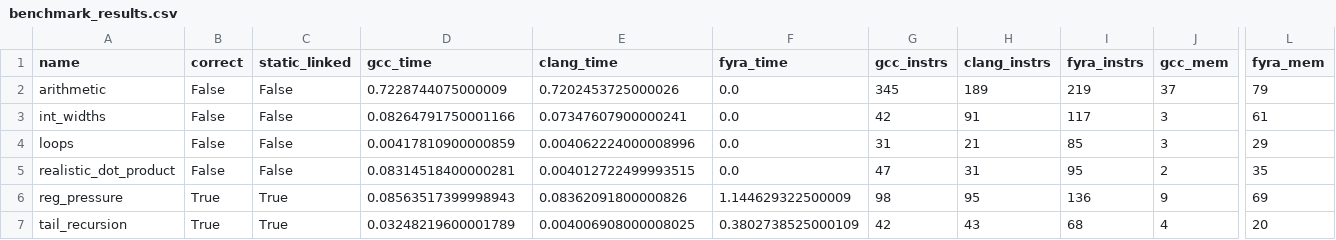
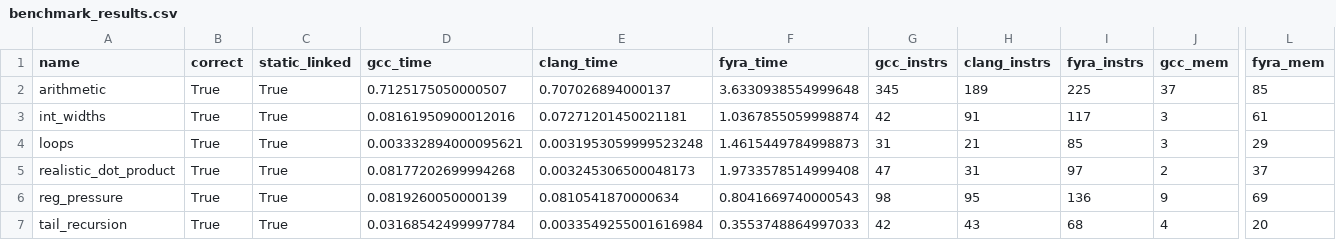
Before and after one commit to netesy/fyra, a CSV file: benchmarks/benchmark_results.csv, drawn as a sheet; only a part is shown, gaps mark what is left out; the diff names each change by its address in the sheet, - before the commit and + after, or states it on an @@ line.

Commit message:
Fix highest-impact x64 backend assembly inefficiencies
- Fix register size conversion helpers (to8BitReg, to16BitReg) and 32-bit register assembly generation in X64Architecture.cpp.
- Allocate stack frame size based on actual spilled virtual registers rather than allocating stack slots for all instructions.
- Implement frameless function emission for leaf functions with zero stack slots and no callee-saved registers.
- Direct instruction emission to assigned physical registers, eliminating unnecessary stack materializations.
- Ensure consistent static linking in benchmark suite.

```diff
--- a/benchmarks/benchmark_results.csv
+++ b/benchmarks/benchmark_results.csv
-B2:B5 (correct): False
+B2:B5 (correct): True
-C2:C5 (static_linked): False
+C2:C5 (static_linked): True
-D2 (gcc_time): 0.7228744075000009
+D2 (gcc_time): 0.7125175050000507
-E2 (clang_time): 0.7202453725000026
+E2 (clang_time): 0.707026894000137
-F2 (fyra_time): 0.0
+F2 (fyra_time): 3.6330938554999648
-I2 (fyra_instrs): 219
+I2 (fyra_instrs): 225
-L2 (fyra_mem): 79
+L2 (fyra_mem): 85
-D3 (gcc_time): 0.08264791750001166
+D3 (gcc_time): 0.08161950900012016
-E3 (clang_time): 0.07347607900000241
+E3 (clang_time): 0.07271201450021181
-F3 (fyra_time): 0.0
+F3 (fyra_time): 1.0367855059998874
-D4 (gcc_time): 0.00417810900000859
+D4 (gcc_time): 0.003332894000095621
-E4 (clang_time): 0.004062224000008996
+E4 (clang_time): 0.0031953059999523248
-F4 (fyra_time): 0.0
+F4 (fyra_time): 1.4615449784998873
-D5 (gcc_time): 0.08314518400000281
+D5 (gcc_time): 0.08177202699994268
-E5 (clang_time): 0.004012722499993515
+E5 (clang_time): 0.003245306500048173
-F5 (fyra_time): 0.0
+F5 (fyra_time): 1.9733578514999408
-I5 (fyra_instrs): 95
+I5 (fyra_instrs): 97
-L5 (fyra_mem): 35
+L5 (fyra_mem): 37
-D6 (gcc_time): 0.08563517399998943
+D6 (gcc_time): 0.0819260050000139
-E6 (clang_time): 0.08362091800000826
+E6 (clang_time): 0.0810541870000634
-F6 (fyra_time): 1.144629322500009
+F6 (fyra_time): 0.8041669740000543
-D7 (gcc_time): 0.03248219600001789
+D7 (gcc_time): 0.03168542499997784
-E7 (clang_time): 0.004006908000008025
+E7 (clang_time): 0.0033549255001616984
-F7 (fyra_time): 0.3802738525000109
+F7 (fyra_time): 0.3553748864997033
```
Also changed, not shown: 3 other files.
